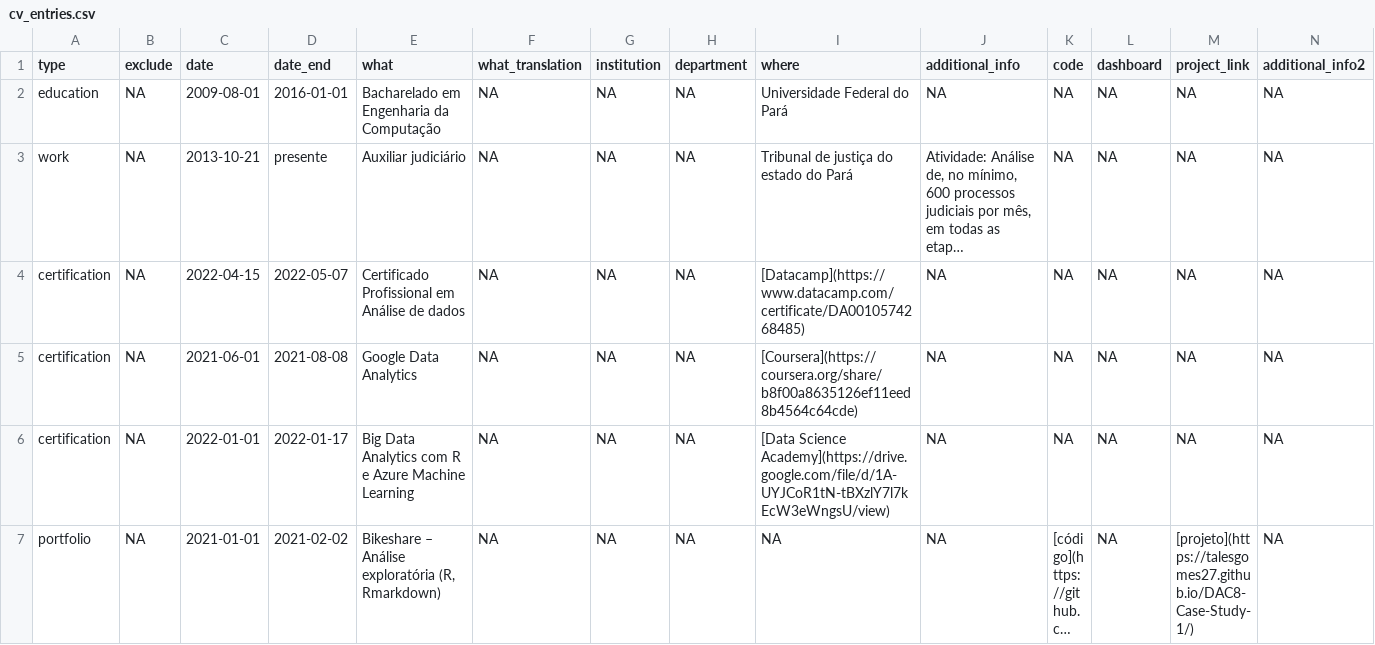
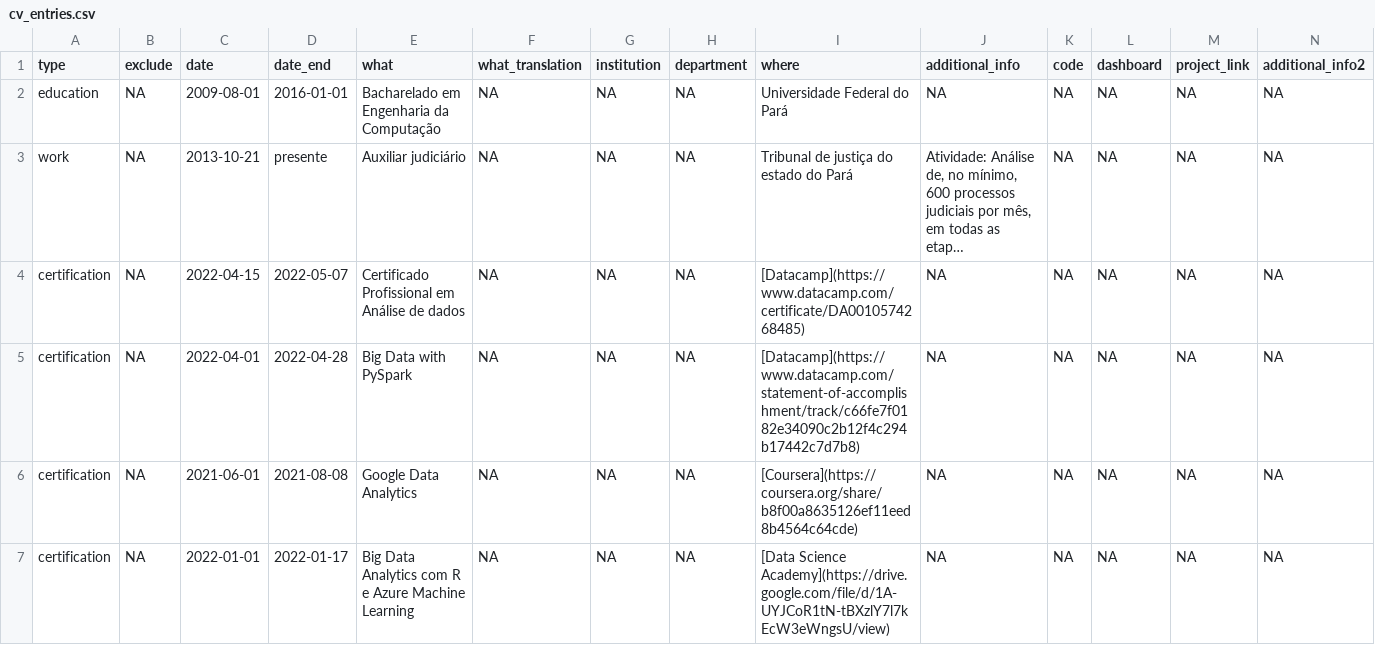
Before and after one commit to talesgomes27/curriculo, a CSV file: _content/cv_entries.csv, drawn as a sheet; only a part is shown; the shorter side is filled out with more unchanged rows; long unchanged cells end in …; rows hold the shown columns only; the diff names each change by its address in the sheet, - before the commit and + after, or states it on an @@ line.

Commit message:
update course and project sections

```diff
--- a/_content/cv_entries.csv
+++ b/_content/cv_entries.csv
+row 5: certification | NA | 2022-04-01 | 2022-04-28 | Big Data with PySpark | NA | NA | NA | [Datacamp](https://www.datacamp.com/statement-of-accomplishment/track/c66fe7f0182e34090c2b12f4c294b17442c7d7b8) | NA | NA | NA | NA | NA
```
Also changed, not shown: _content/cv_entries_en.csv, 5 other files.
